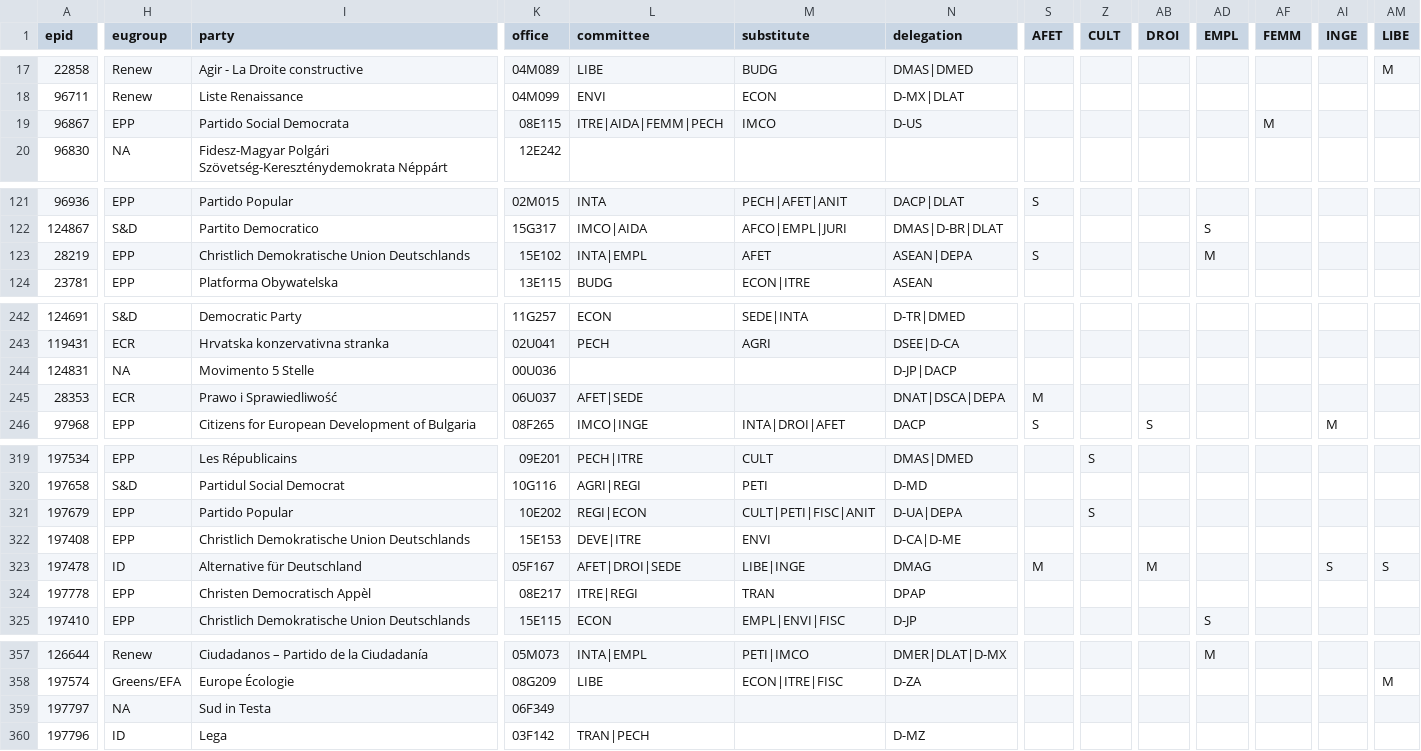
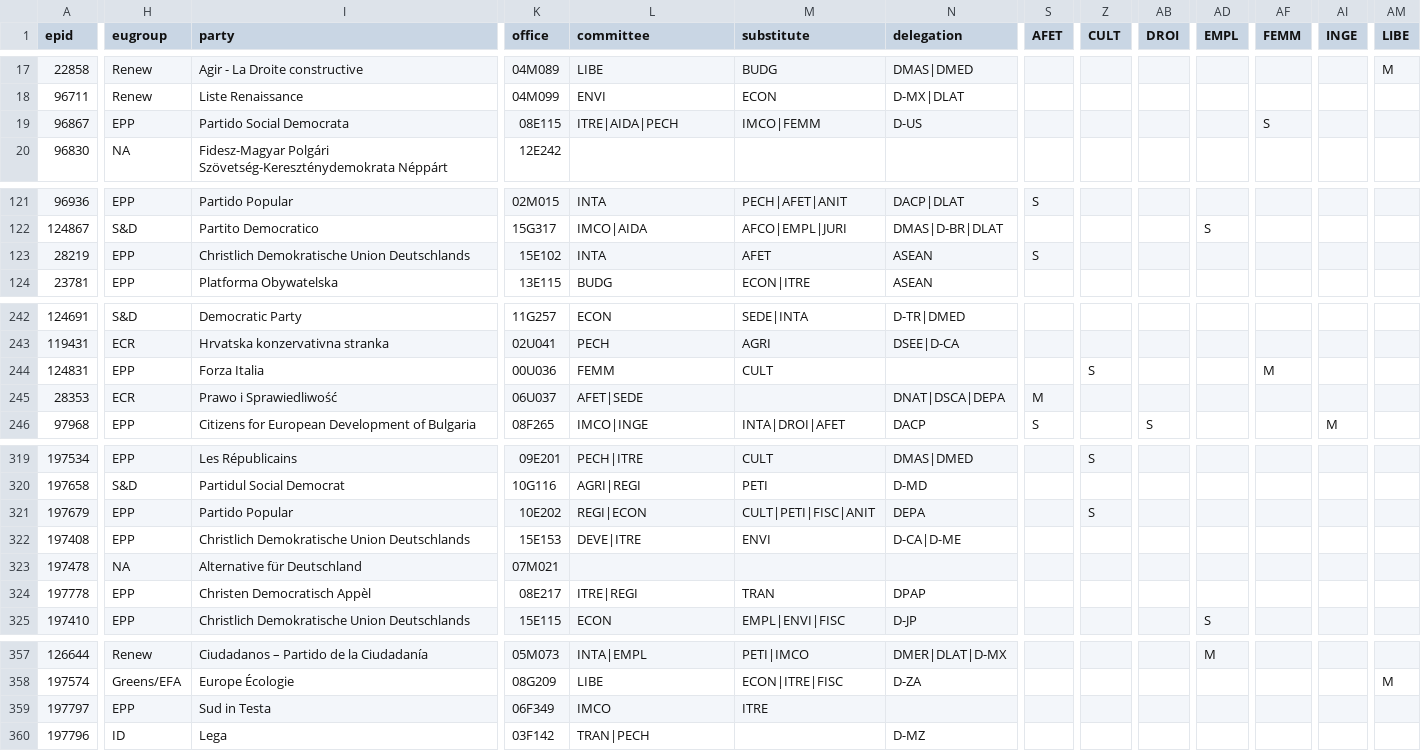
Before and after one commit to TechToThePeople/mep, a CSV file: data/meps.csv, drawn as a sheet; only a part is shown, gaps mark what is left out; the diff covers the shown part only; the diff names each change by its address in the sheet, - before the commit and + after, or states it on an @@ line.

```diff
--- a/data/meps.csv
+++ b/data/meps.csv
-L19 (committee): ITRE|AIDA|FEMM|PECH
+L19 (committee): ITRE|AIDA|PECH
-M19 (substitute): IMCO
+M19 (substitute): IMCO|FEMM
-AF19 (FEMM): M
+AF19 (FEMM): S
-L123 (committee): INTA|EMPL
+L123 (committee): INTA
-N123 (delegation): ASEAN|DEPA
+N123 (delegation): ASEAN
-AD123 (EMPL): M
+AD123 (EMPL): (empty)
-H244 (eugroup): NA
+H244 (eugroup): EPP
-I244 (party): Movimento 5 Stelle
+I244 (party): Forza Italia
-L244 (committee): (empty)
+L244 (committee): FEMM
-M244 (substitute): (empty)
+M244 (substitute): CULT
-N244 (delegation): D-JP|DACP
+N244 (delegation): (empty)
-Z244 (CULT): (empty)
+Z244 (CULT): S
-AF244 (FEMM): (empty)
+AF244 (FEMM): M
-N321 (delegation): D-UA|DEPA
+N321 (delegation): DEPA
-H323 (eugroup): ID
+H323 (eugroup): NA
-K323 (office): 05F167
+K323 (office): 07M021
-L323 (committee): AFET|DROI|SEDE
+L323 (committee): (empty)
-M323 (substitute): LIBE|INGE
+M323 (substitute): (empty)
-N323 (delegation): DMAG
+N323 (delegation): (empty)
-S323 (AFET): M
+S323 (AFET): (empty)
-AB323 (DROI): M
+AB323 (DROI): (empty)
-AI323 (INGE): S
+AI323 (INGE): (empty)
-AM323 (LIBE): S
+AM323 (LIBE): (empty)
-H359 (eugroup): NA
+H359 (eugroup): EPP
-L359 (committee): (empty)
+L359 (committee): IMCO
-M359 (substitute): (empty)
+M359 (substitute): ITRE
```
Also changed, not shown: 20 edited cells elsewhere in this file, data/inout.csv, 5 other files.
